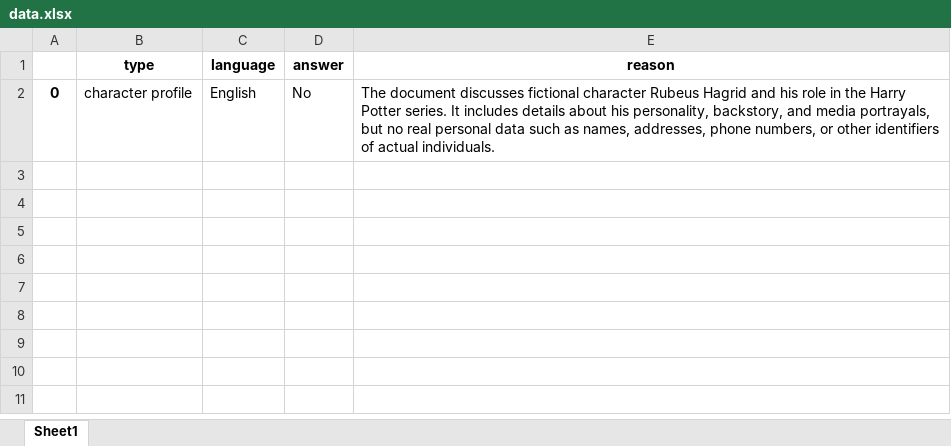
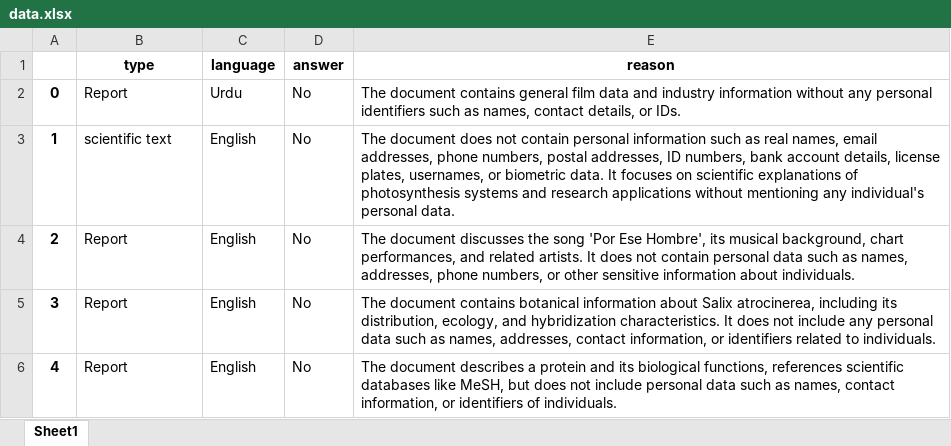
Before and after one commit to AliKayhanAtay/Profiler, an Excel workbook: FileProfiler/data.xlsx, sheet Sheet1, drawn as a sheet; values as stored, in another font and other column widths than the file's, no borders; the diff names each change by its address in the sheet, - before the commit and + after, or states it on an @@ line.

```diff
--- a/FileProfiler/data.xlsx (sheet Sheet1)
+++ b/FileProfiler/data.xlsx (sheet Sheet1)
-B2 (type): character profile
+B2 (type): Report
-C2 (language): English
+C2 (language): Urdu
-E2 (reason): The document discusses fictional character Rubeus Hagrid and his role in the Harry Potter series. It includes details about his personality, backstory, and media portrayals, but no real personal data such as names, addresses, phone numbers, or other identifiers of actual individuals.
+E2 (reason): The document contains general film data and industry information without any personal identifiers such as names, contact details, or IDs.
+row 3: 1 | scientific text | English | No | The document does not contain personal information such as real names, email addresses, phone numbers, postal addresses, ID numbers, bank account details, license plates, usernames, or biometric data. It focuses on scientific explanations of photosynthesis systems and research applications without mentioning any individual's personal data.
+row 4: 2 | Report | English | No | The document discusses the song 'Por Ese Hombre', its musical background, chart performances, and related artists. It does not contain personal data such as names, addresses, phone numbers, or other sensitive information about individuals.
+row 5: 3 | Report | English | No | The document contains botanical information about Salix atrocinerea, including its distribution, ecology, and hybridization characteristics. It does not include any personal data such as names, addresses, contact information, or identifiers related to individuals.
+row 6: 4 | Report | English | No | The document describes a protein and its biological functions, references scientific databases like MeSH, but does not include personal data such as names, contact information, or identifiers of individuals.
```
Also changed, not shown: 17 other files.
